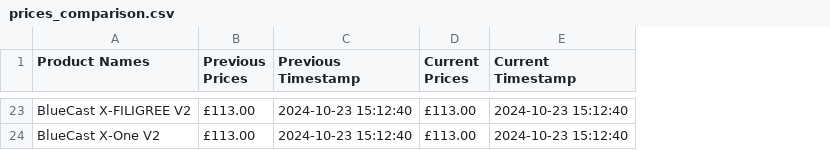
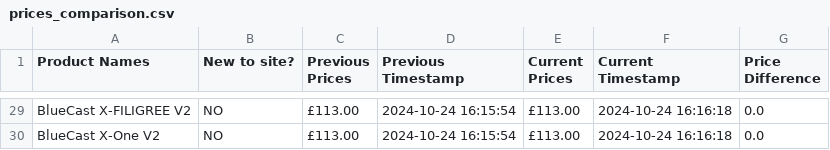
Before and after one commit to davidpiper89/webscraper, a CSV file: prices_comparison.csv, drawn as a sheet; only a part is shown, gaps mark what is left out; addresses are those after the commit; the diff covers the shown part only; the diff names each change by its address in the sheet, - before the commit and + after, or states it on an @@ line.

Commit message:
added scraping for asiga page 2, fixed bugs where prices where prices with from X ammount had difference query selectors and had From before the price, fixed issues with moving current scrape to previous scrape, added 2 collumns, New to site? and Price Difference to highlight if the product is new and the difference between prices.

```diff
--- a/prices_comparison.csv
+++ b/prices_comparison.csv
+column B (New to site?), rows 29-30: NO | NO
+column G (Price Difference), rows 29-30: 0.0 | 0.0
-D29:D30 (Previous Timestamp): 2024-10-23 15:12:40
+D29:D30 (Previous Timestamp): 2024-10-24 16:15:54
-F29:F30 (Current Timestamp): 2024-10-23 15:12:40
+F29:F30 (Current Timestamp): 2024-10-24 16:16:18
```
Also changed, not shown: 6 added rows and 62 edited cells elsewhere in this file, 1 other file.
